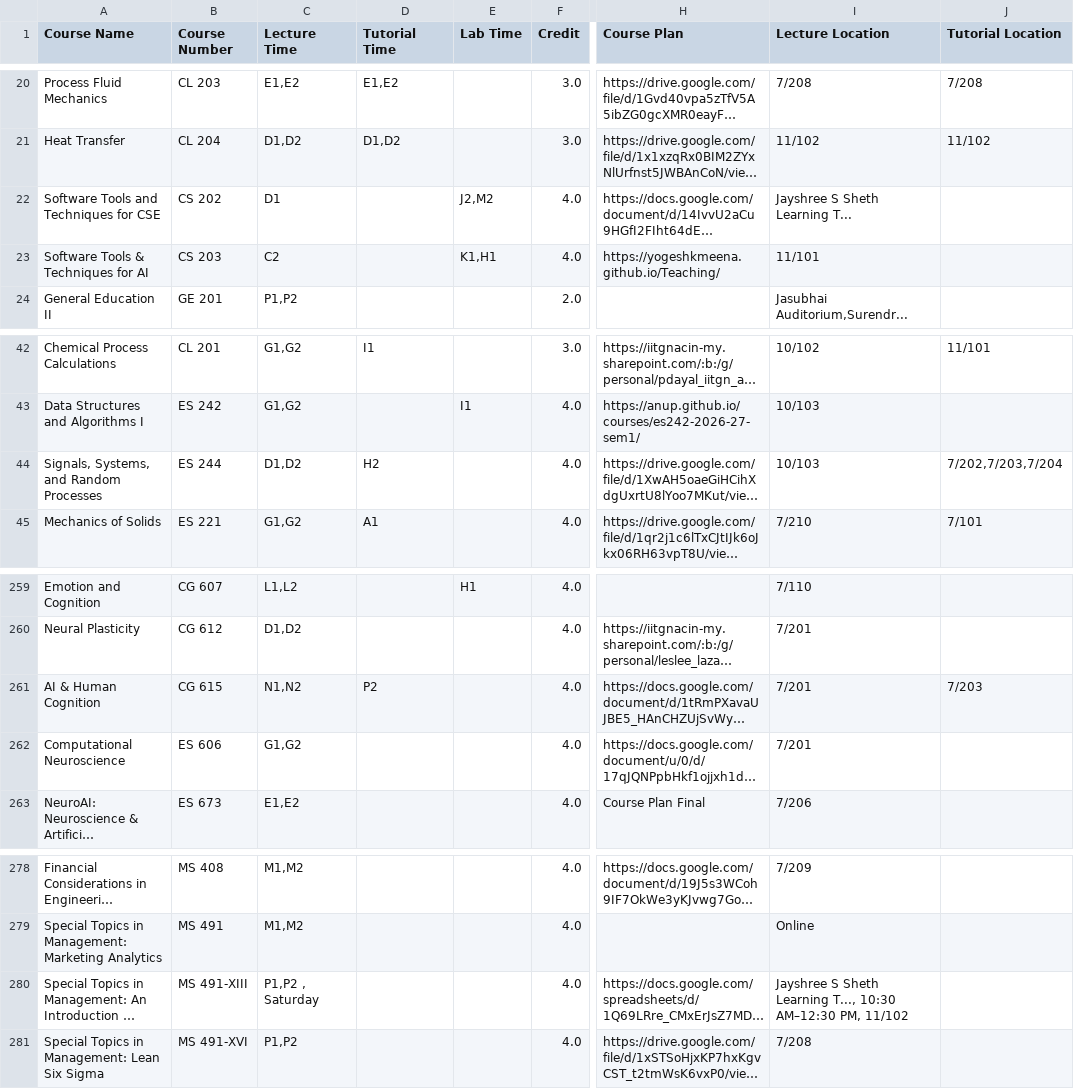
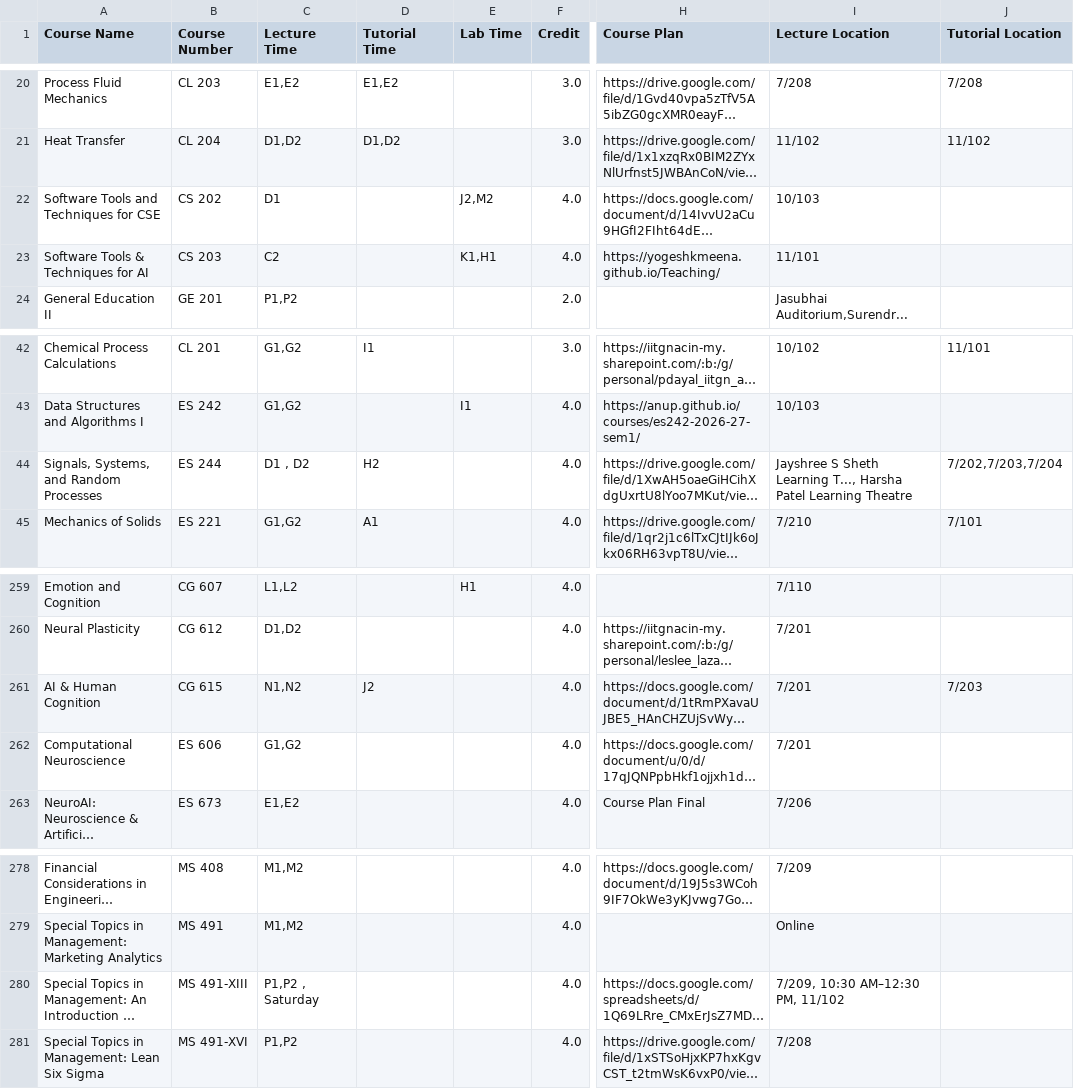
Before and after one commit to Naveen-Pal/timetable, a CSV file: Updated_Processed_Timetable.csv, drawn as a sheet; only a part is shown, gaps mark what is left out; long unchanged cells end in …; the diff names each change by its address in the sheet, - before the commit and + after, or states it on an @@ line.

```diff
--- a/Updated_Processed_Timetable.csv
+++ b/Updated_Processed_Timetable.csv
-I22 (Lecture Location): Jayshree S Sheth Learning T...
+I22 (Lecture Location): 10/103
-C44 (Lecture Time): D1,D2
+C44 (Lecture Time): D1 , D2
-I44 (Lecture Location): 10/103
+I44 (Lecture Location): Jayshree S Sheth Learning T..., Harsha Patel Learning Theatre
-D261 (Tutorial Time): P2
+D261 (Tutorial Time): J2
-I280 (Lecture Location): Jayshree S Sheth Learning T..., 10:30 AM–12:30 PM, 11/102
+I280 (Lecture Location): 7/209, 10:30 AM–12:30 PM, 11/102
```
Also changed, not shown: Timetable.csv.
